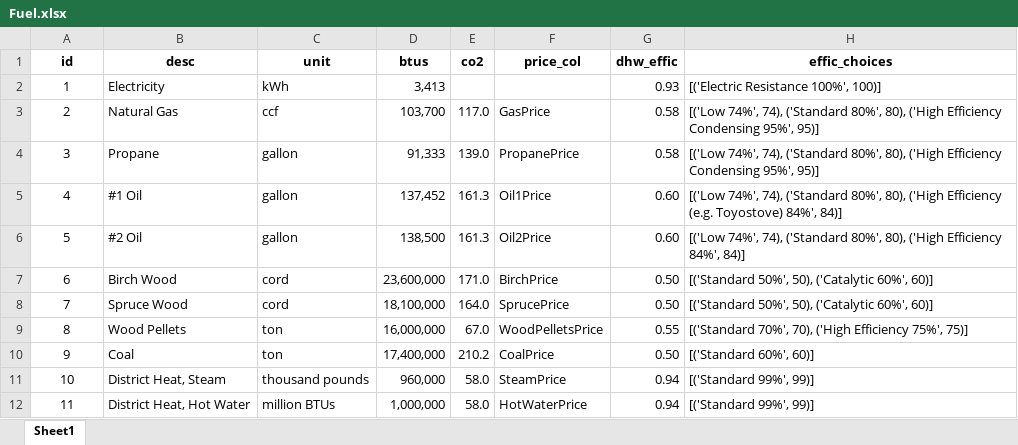
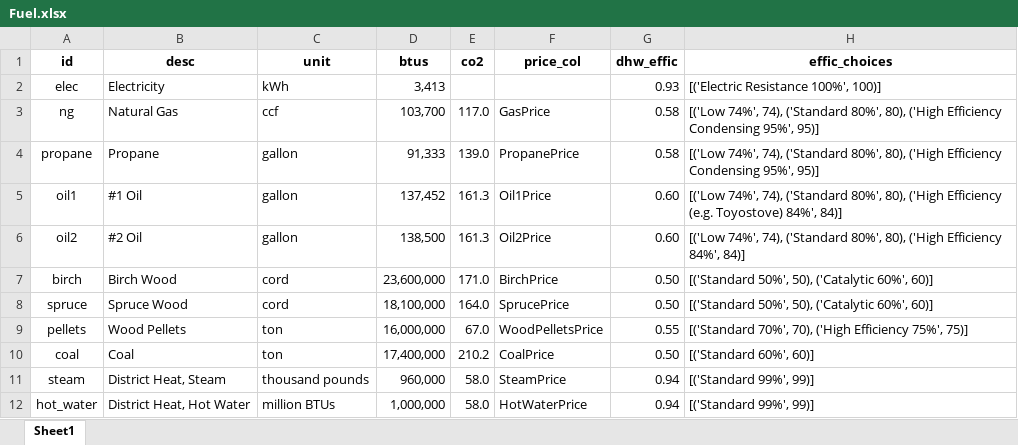
Before and after one commit to alanmitchell/heat-pump-calc-api, an Excel workbook: library/data/Fuel.xlsx, sheet Sheet1, drawn as a sheet; values as stored, in another font and other column widths than the file's, no borders; the diff names each change by its address in the sheet, - before the commit and + after, or states it on an @@ line.

Commit message:
Changed fuel types to string ID.

```diff
--- a/library/data/Fuel.xlsx (sheet Sheet1)
+++ b/library/data/Fuel.xlsx (sheet Sheet1)
-A2 (id): 1
+A2 (id): elec
-A3 (id): 2
+A3 (id): ng
-A4 (id): 3
+A4 (id): propane
-A5 (id): 4
+A5 (id): oil1
-A6 (id): 5
+A6 (id): oil2
-A7 (id): 6
+A7 (id): birch
-A8 (id): 7
+A8 (id): spruce
-A9 (id): 8
+A9 (id): pellets
-A10 (id): 9
+A10 (id): coal
-A11 (id): 10
+A11 (id): steam
-A12 (id): 11
+A12 (id): hot_water
```
